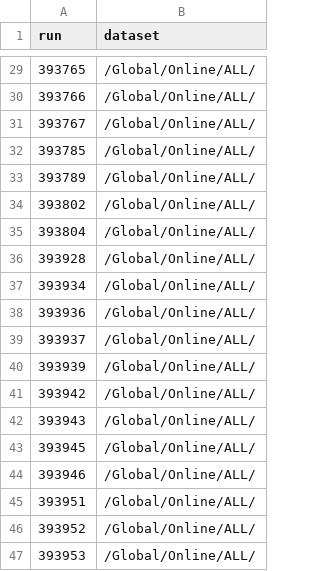
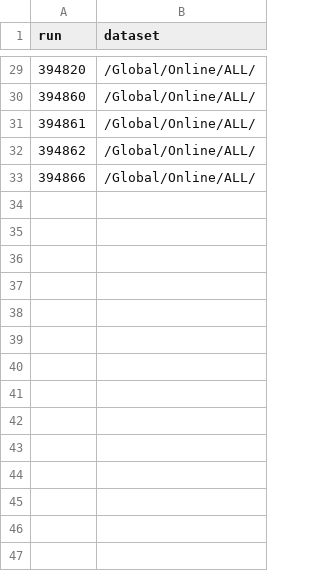
Before and after one commit to raeubaen/pfg-plots-upgrade, a CSV file: rmshistory_runlist.csv, drawn as a sheet; only a part is shown, gaps mark what is left out; the diff covers the shown part only.

```diff
--- a/rmshistory_runlist.csv
+++ b/rmshistory_runlist.csv
@@ -29,19 +29,5 @@ run,dataset
-393765,/Global/Online/ALL/
-393766,/Global/Online/ALL/
-393767,/Global/Online/ALL/
-393785,/Global/Online/ALL/
-393789,/Global/Online/ALL/
-393802,/Global/Online/ALL/
-393804,/Global/Online/ALL/
-393928,/Global/Online/ALL/
-393934,/Global/Online/ALL/
-393936,/Global/Online/ALL/
-393937,/Global/Online/ALL/
-393939,/Global/Online/ALL/
-393942,/Global/Online/ALL/
-393943,/Global/Online/ALL/
-393945,/Global/Online/ALL/
-393946,/Global/Online/ALL/
-393951,/Global/Online/ALL/
-393952,/Global/Online/ALL/
-393953,/Global/Online/ALL/
+394820,/Global/Online/ALL/
+394860,/Global/Online/ALL/
+394861,/Global/Online/ALL/
+394862,/Global/Online/ALL/
+394866,/Global/Online/ALL/
```
Also changed, not shown: 21 removed rows and 27 edited cells elsewhere in this file, 4 other files.
